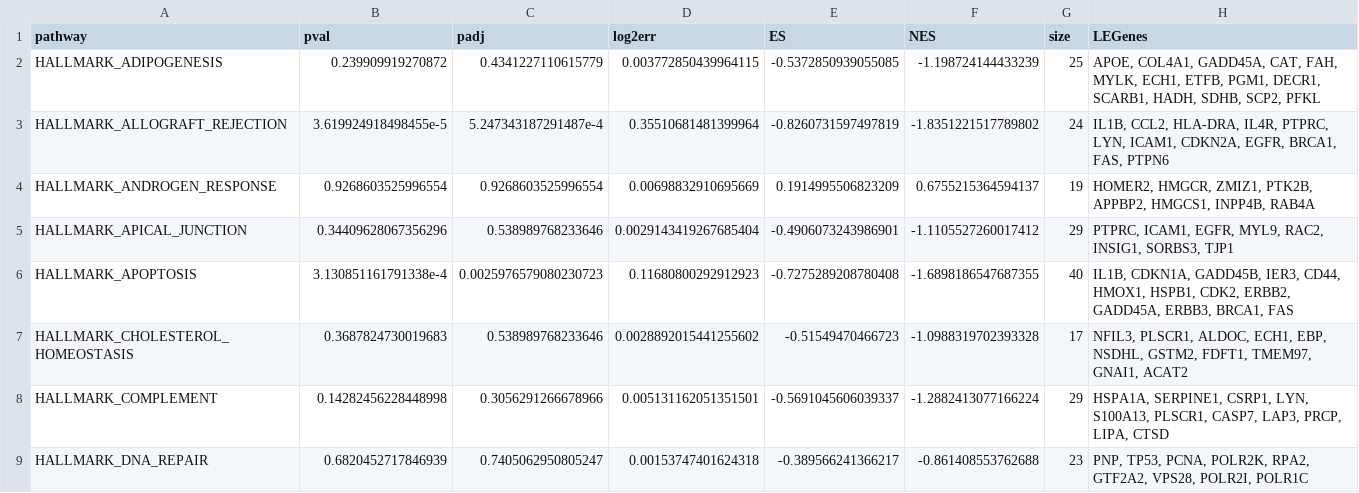
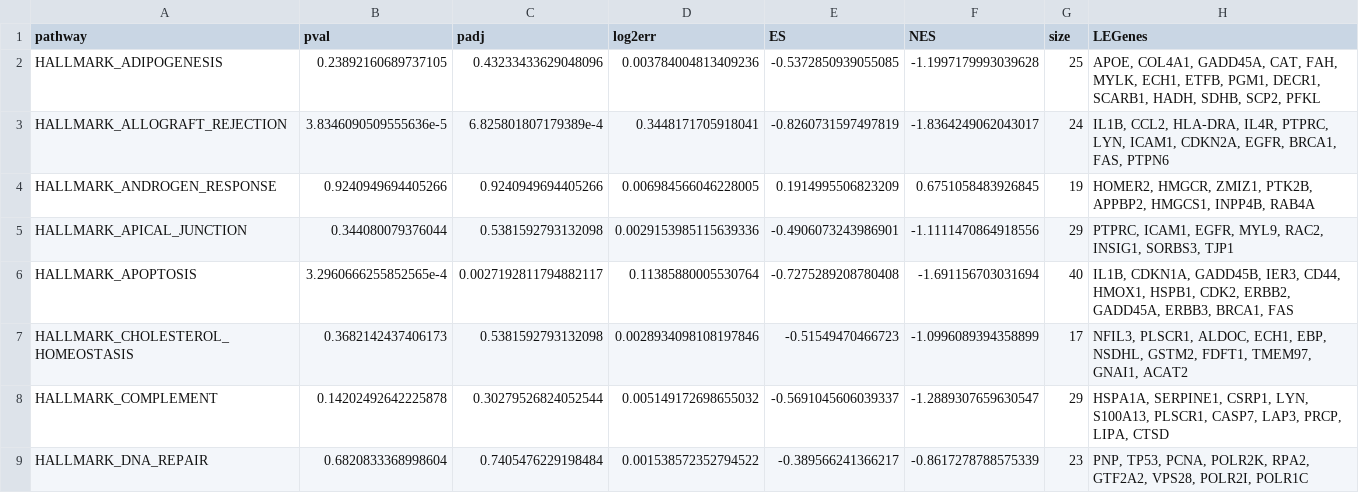
Before and after one commit to CogDisResLab/ketosis_project, a CSV file: results/gsea/ramaker_L1000/dge_male_mdd_dlpfc_gsea.csv, drawn as a sheet; only a part is shown; the diff covers the shown part only.

```diff
--- a/results/gsea/ramaker_L1000/dge_male_mdd_dlpfc_gsea.csv
+++ b/results/gsea/ramaker_L1000/dge_male_mdd_dlpfc_gsea.csv
@@ -1,9 +1,9 @@
 pathway,pval,padj,log2err,ES,NES,size,LEGenes
-HALLMARK_ADIPOGENESIS,0.239909919270872,0.4341227110615779,0.003772850439964115,-0.5372850939055085,-1.198724144433239,25,"APOE, COL4A1, GADD45A, CAT, FAH, MYLK, ECH1, ETFB, PGM1, DECR1, SCARB1, HADH, SDHB, SCP2, PFKL"
-HALLMARK_ALLOGRAFT_REJECTION,3.619924918498455e-5,5.247343187291487e-4,0.35510681481399964,-0.8260731597497819,-1.8351221517789802,24,"IL1B, CCL2, HLA-DRA, IL4R, PTPRC, LYN, ICAM1, CDKN2A, EGFR, BRCA1, FAS, PTPN6"
-HALLMARK_ANDROGEN_RESPONSE,0.9268603525996554,0.9268603525996554,0.00698832910695669,0.1914995506823209,0.6755215364594137,19,"HOMER2, HMGCR, ZMIZ1, PTK2B, APPBP2, HMGCS1, INPP4B, RAB4A"
-HALLMARK_APICAL_JUNCTION,0.34409628067356296,0.538989768233646,0.0029143419267685404,-0.4906073243986901,-1.1105527260017412,29,"PTPRC, ICAM1, EGFR, MYL9, RAC2, INSIG1, SORBS3, TJP1"
-HALLMARK_APOPTOSIS,3.130851161791338e-4,0.0025976579080230723,0.11680800292912923,-0.7275289208780408,-1.6898186547687355,40,"IL1B, CDKN1A, GADD45B, IER3, CD44, HMOX1, HSPB1, CDK2, ERBB2, GADD45A, ERBB3, BRCA1, FAS"
-HALLMARK_CHOLESTEROL_HOMEOSTASIS,0.3687824730019683,0.538989768233646,0.0028892015441255602,-0.51549470466723,-1.0988319702393328,17,"NFIL3, PLSCR1, ALDOC, ECH1, EBP, NSDHL, GSTM2, FDFT1, TMEM97, GNAI1, ACAT2"
-HALLMARK_COMPLEMENT,0.14282456228448998,0.3056291266678966,0.005131162051351501,-0.5691045606039337,-1.2882413077166224,29,"HSPA1A, SERPINE1, CSRP1, LYN, S100A13, PLSCR1, CASP7, LAP3, PRCP, LIPA, CTSD"
-HALLMARK_DNA_REPAIR,0.6820452717846939,0.7405062950805247,0.00153747401624318,-0.389566241366217,-0.861408553762688,23,"PNP, TP53, PCNA, POLR2K, RPA2, GTF2A2, VPS28, POLR2I, POLR1C"
+HALLMARK_ADIPOGENESIS,0.23892160689737105,0.43233433629048096,0.003784004813409236,-0.5372850939055085,-1.1997179993039628,25,"APOE, COL4A1, GADD45A, CAT, FAH, MYLK, ECH1, ETFB, PGM1, DECR1, SCARB1, HADH, SDHB, SCP2, PFKL"
+HALLMARK_ALLOGRAFT_REJECTION,3.8346090509555636e-5,6.825801807179389e-4,0.3448171705918041,-0.8260731597497819,-1.8364249062043017,24,"IL1B, CCL2, HLA-DRA, IL4R, PTPRC, LYN, ICAM1, CDKN2A, EGFR, BRCA1, FAS, PTPN6"
+HALLMARK_ANDROGEN_RESPONSE,0.9240949694405266,0.9240949694405266,0.006984566046228005,0.1914995506823209,0.6751058483926845,19,"HOMER2, HMGCR, ZMIZ1, PTK2B, APPBP2, HMGCS1, INPP4B, RAB4A"
+HALLMARK_APICAL_JUNCTION,0.344080079376044,0.5381592793132098,0.0029153985115639336,-0.4906073243986901,-1.1111470864918556,29,"PTPRC, ICAM1, EGFR, MYL9, RAC2, INSIG1, SORBS3, TJP1"
+HALLMARK_APOPTOSIS,3.2960666255852565e-4,0.0027192811794882117,0.11385880005530764,-0.7275289208780408,-1.691156703031694,40,"IL1B, CDKN1A, GADD45B, IER3, CD44, HMOX1, HSPB1, CDK2, ERBB2, GADD45A, ERBB3, BRCA1, FAS"
+HALLMARK_CHOLESTEROL_HOMEOSTASIS,0.3682142437406173,0.5381592793132098,0.0028934098108197846,-0.51549470466723,-1.0996089394358899,17,"NFIL3, PLSCR1, ALDOC, ECH1, EBP, NSDHL, GSTM2, FDFT1, TMEM97, GNAI1, ACAT2"
+HALLMARK_COMPLEMENT,0.14202492642225878,0.30279526824052544,0.005149172698655032,-0.5691045606039337,-1.2889307659630547,29,"HSPA1A, SERPINE1, CSRP1, LYN, S100A13, PLSCR1, CASP7, LAP3, PRCP, LIPA, CTSD"
+HALLMARK_DNA_REPAIR,0.6820833368998604,0.7405476229198484,0.001538572352794522,-0.389566241366217,-0.8617278788575339,23,"PNP, TP53, PCNA, POLR2K, RPA2, GTF2A2, VPS28, POLR2I, POLR1C"
```
Also changed, not shown: 120 edited cells elsewhere in this file, results/gsea/ramaker_L1000/dge_female_bpd_dlpfc_gsea.csv, results/gsea/ramaker_L1000/dge_female_mdd_dlpfc_gsea.csv, 18 other files.
